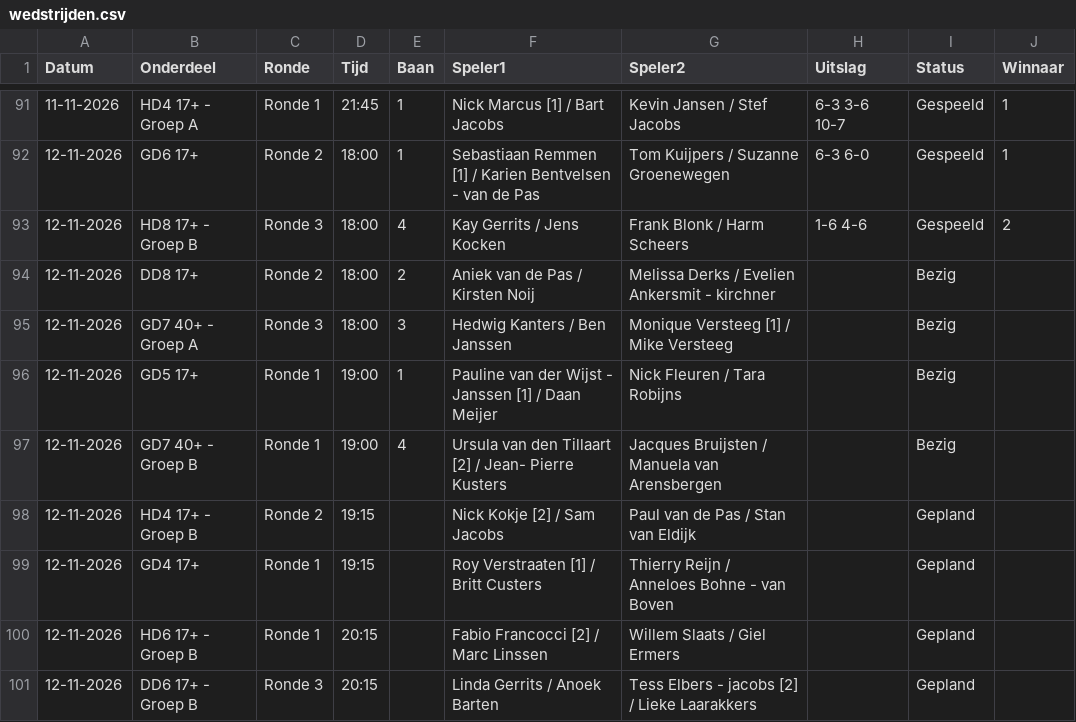
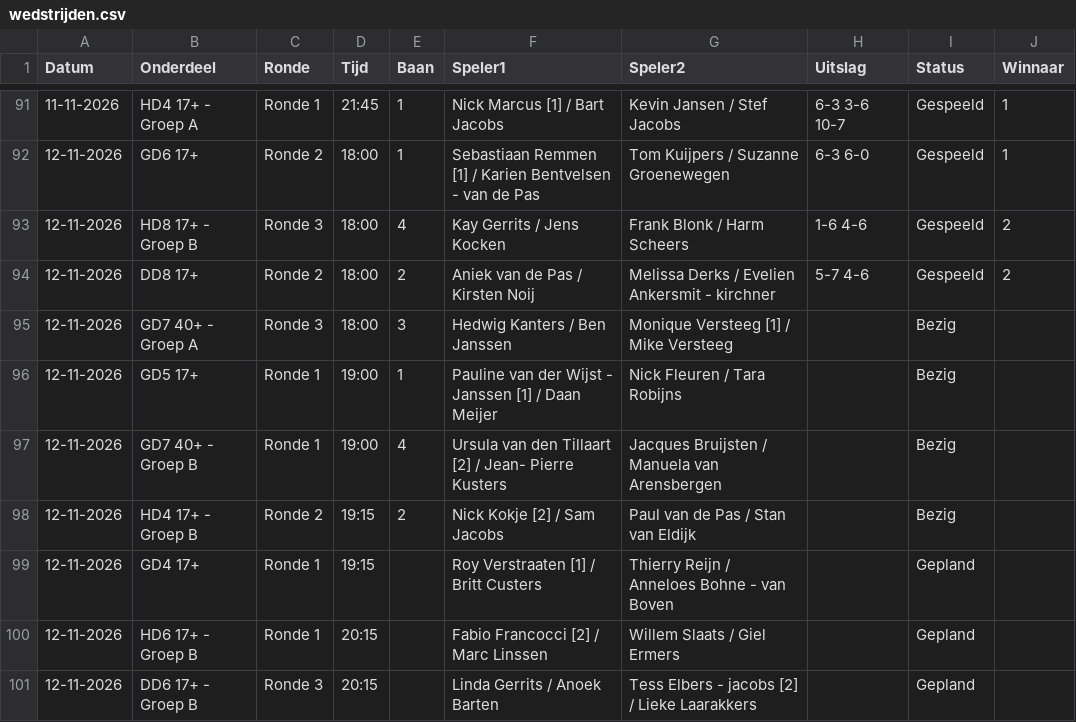
Before and after one commit to Frank2601/nick-fleuren-open, a CSV file: wedstrijden.csv, drawn as a sheet; only a part is shown, gaps mark what is left out.

Commit message:
Uitslagen bijgewerkt 19:50

```diff
--- a/wedstrijden.csv
+++ b/wedstrijden.csv
@@ -93,3 +93,3 @@ Datum,Onderdeel,Ronde,Tijd,Baan,Speler1,Speler2,Uitslag,Status,Winnaar
 12-11-2026,HD8 17+ - Groep B,Ronde 3,18:00,4,Kay Gerrits / Jens Kocken,Frank Blonk / Harm Scheers,1-6 4-6,Gespeeld,2
-12-11-2026,DD8 17+,Ronde 2,18:00,2,Aniek van de Pas / Kirsten Noij,Melissa Derks / Evelien Ankersmit - kirchner,,Bezig,
+12-11-2026,DD8 17+,Ronde 2,18:00,2,Aniek van de Pas / Kirsten Noij,Melissa Derks / Evelien Ankersmit - kirchner,5-7 4-6,Gespeeld,2
 12-11-2026,GD7 40+ - Groep A,Ronde 3,18:00,3,Hedwig Kanters / Ben Janssen,Monique Versteeg [1] / Mike Versteeg,,Bezig,
@@ -97,3 +97,3 @@ Datum,Onderdeel,Ronde,Tijd,Baan,Speler1,Speler2,Uitslag,Status,Winnaar
 12-11-2026,GD7 40+ - Groep B,Ronde 1,19:00,4,Ursula van den Tillaart [2] / Jean- Pierre Kusters,Jacques Bruijsten / Manuela van Arensbergen,,Bezig,
-12-11-2026,HD4 17+ - Groep B,Ronde 2,19:15,,Nick Kokje [2] / Sam Jacobs,Paul van de Pas / Stan van Eldijk,,Gepland,
+12-11-2026,HD4 17+ - Groep B,Ronde 2,19:15,2,Nick Kokje [2] / Sam Jacobs,Paul van de Pas / Stan van Eldijk,,Bezig,
 12-11-2026,GD4 17+,Ronde 1,19:15,,Roy Verstraaten [1] / Britt Custers,Thierry Reijn / Anneloes Bohne - van Boven,,Gepland,
```
